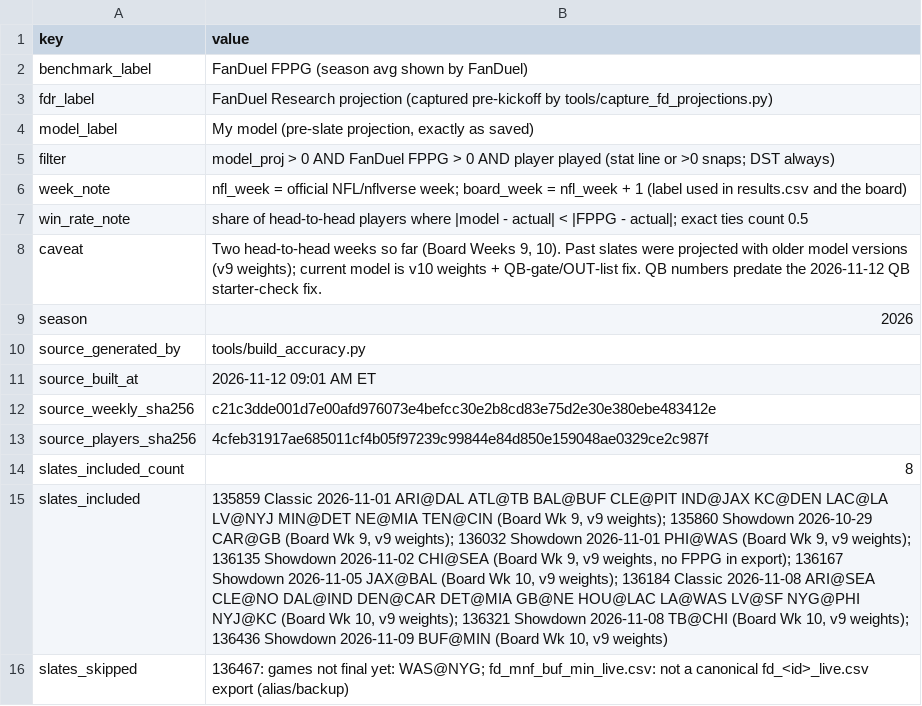
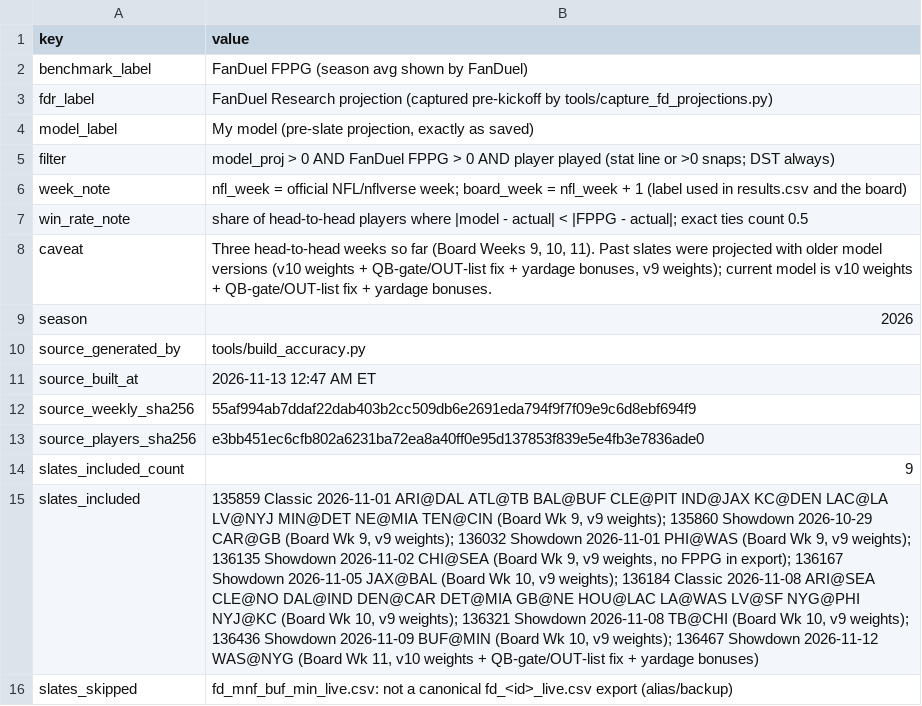
Before and after one commit to wtsarnow/fd-player-board, a CSV file: data/accuracy_meta.csv, drawn as a sheet; the diff names each change by its address in the sheet, - before the commit and + after, or states it on an @@ line.

```diff
--- a/data/accuracy_meta.csv
+++ b/data/accuracy_meta.csv
-B8 (value): Two head-to-head weeks so far (Board Weeks 9, 10). Past slates were projected with older model versions (v9 weights); current model is v10 weights + QB-gate/OUT-list fix. QB numbers predate the 2026-11-12 QB starter-check fix.
+B8 (value): Three head-to-head weeks so far (Board Weeks 9, 10, 11). Past slates were projected with older model versions (v10 weights + QB-gate/OUT-list fix + yardage bonuses, v9 weights); current model is v10 weights + QB-gate/OUT-list fix + yardage bonuses.
-B11 (value): 2026-11-12 09:01 AM ET
+B11 (value): 2026-11-13 12:47 AM ET
-B12 (value): c21c3dde001d7e00afd976073e4befcc30e2b8cd83e75d2e30e380ebe483412e
+B12 (value): 55af994ab7ddaf22dab403b2cc509db6e2691eda794f9f7f09e9c6d8ebf694f9
-B13 (value): 4cfeb31917ae685011cf4b05f97239c99844e84d850e159048ae0329ce2c987f
+B13 (value): e3bb451ec6cfb802a6231ba72ea8a40ff0e95d137853f839e5e4fb3e7836ade0
-B14 (value): 8
+B14 (value): 9
-B15 (value): …10, v9 weights)
+B15 (value): …10, v9 weights); 136467 Showdown 2026-11-12 WAS@NYG (Board Wk 11, v10 weights + QB-gate/OUT-list fix + yardage bonuses)
-B16 (value): 136467: games not final yet: WAS@NYG; fd_mnf_buf_min_live.csv: not…
+B16 (value): fd_mnf_buf_min_live.csv: not…
```
Also changed, not shown: data/accuracy_weekly.csv, data/historic_position_summary.csv, 4 other files.
